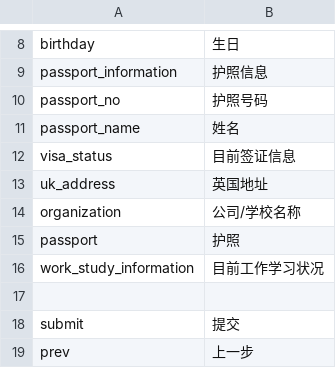
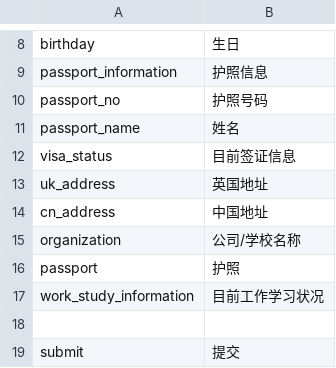
Before and after one commit to deadbird1980/ams, a CSV file: app/protected/languages/zh/main.csv, drawn as a sheet; only a part is shown, gaps mark what is left out; the shorter side is filled out with more unchanged rows.

```diff
--- a/app/protected/languages/zh/main.csv
+++ b/app/protected/languages/zh/main.csv
@@ -13,2 +13,3 @@ visa_status|"目前签证信息"
 uk_address|"英国地址"
+cn_address|"中国地址"
 organization|"公司/学校名称"
```
Also changed, not shown: 2 other files.
